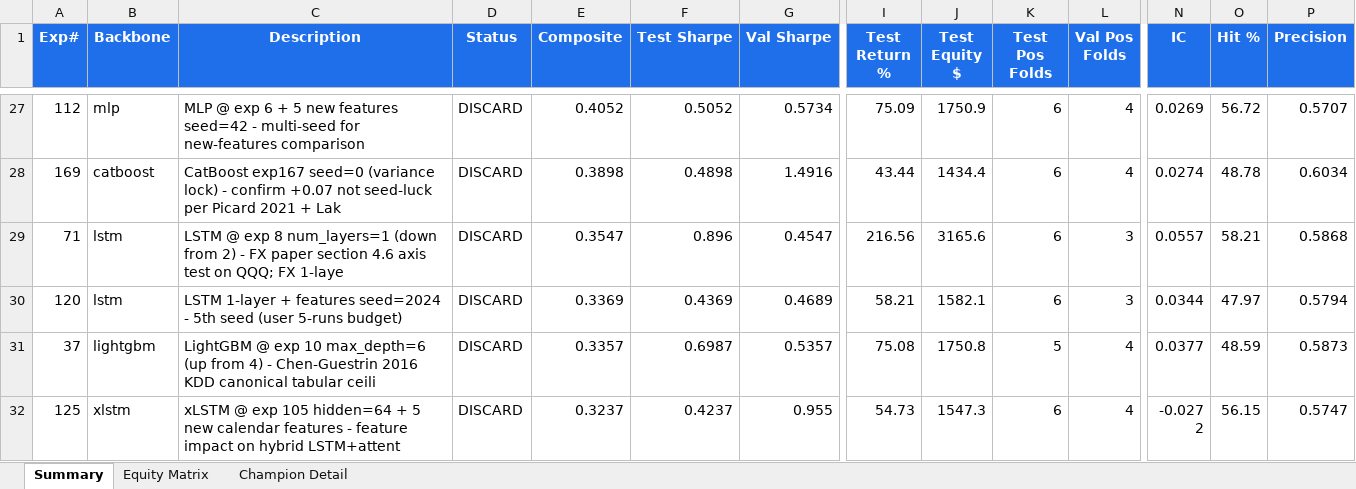
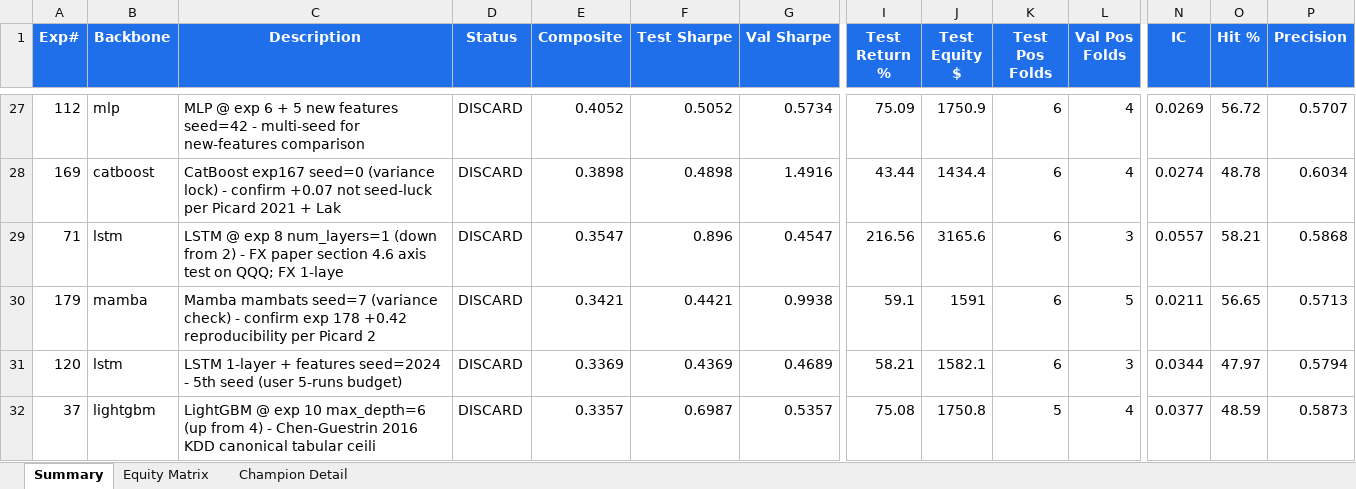
Before and after one commit to dlmastery/autoresearch, an Excel workbook: docs/index_stock_dashboard/autoresearch_equity.xlsx, sheet Summary, drawn as a sheet; only a part is shown, gaps mark what is left out; the shorter side is filled out with more unchanged rows; values as stored, in another font and other column widths than the file's, no borders; conditional formats not drawn; rows hold the shown columns only; the diff names each change by its address in the sheet, - before the commit and + after, or states it on an @@ line.

Commit message:
QQQ exp 179 mambats seed=7 +0.34; 2-seed mean +0.38 reproducible. exp 180 pre-auth s_mamba variant (last untested)

```diff
--- a/docs/index_stock_dashboard/autoresearch_equity.xlsx (sheet Summary)
+++ b/docs/index_stock_dashboard/autoresearch_equity.xlsx (sheet Summary)
+row 30: 179 | mamba | Mamba mambats seed=7 (variance check) - confirm exp 178 +0.42 reproducibility per Picard 2 | DISCARD | 0.3421 | 0.4421 | 0.9938 | 59.1 | 1591 | 6 | 5 | 0.0211 | 56.65 | 0.5713
```
Also changed, not shown: sheet Equity Matrix, charts or pictures, 14 other files.
